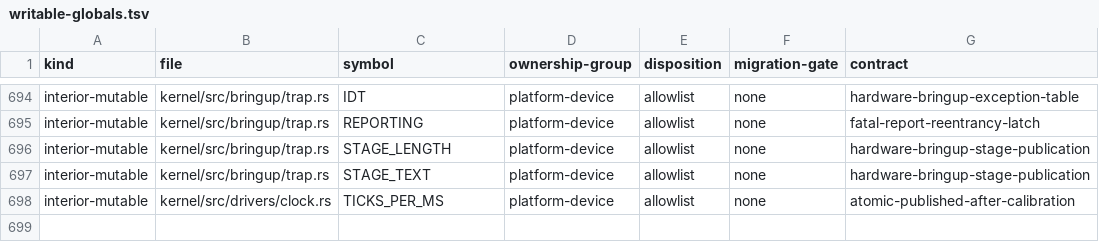
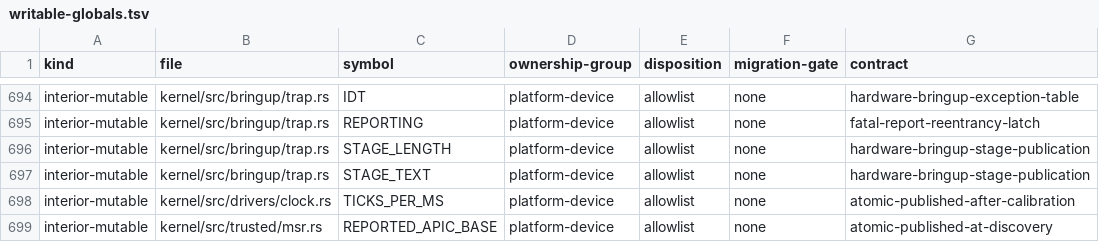
Before and after one commit to rvdende/linox, a TSV file: docs/feedback-hardening/writable-globals.tsv, drawn as a sheet; only a part is shown, gaps mark what is left out; the diff names each change by its address in the sheet, - before the commit and + after, or states it on an @@ line.

```diff
--- a/docs/feedback-hardening/writable-globals.tsv
+++ b/docs/feedback-hardening/writable-globals.tsv
+row 699: interior-mutable | kernel/src/trusted/msr.rs | REPORTED_APIC_BASE | platform-device | allowlist | none | atomic-published-at-discovery
```
Also changed, not shown: 10 other files.
